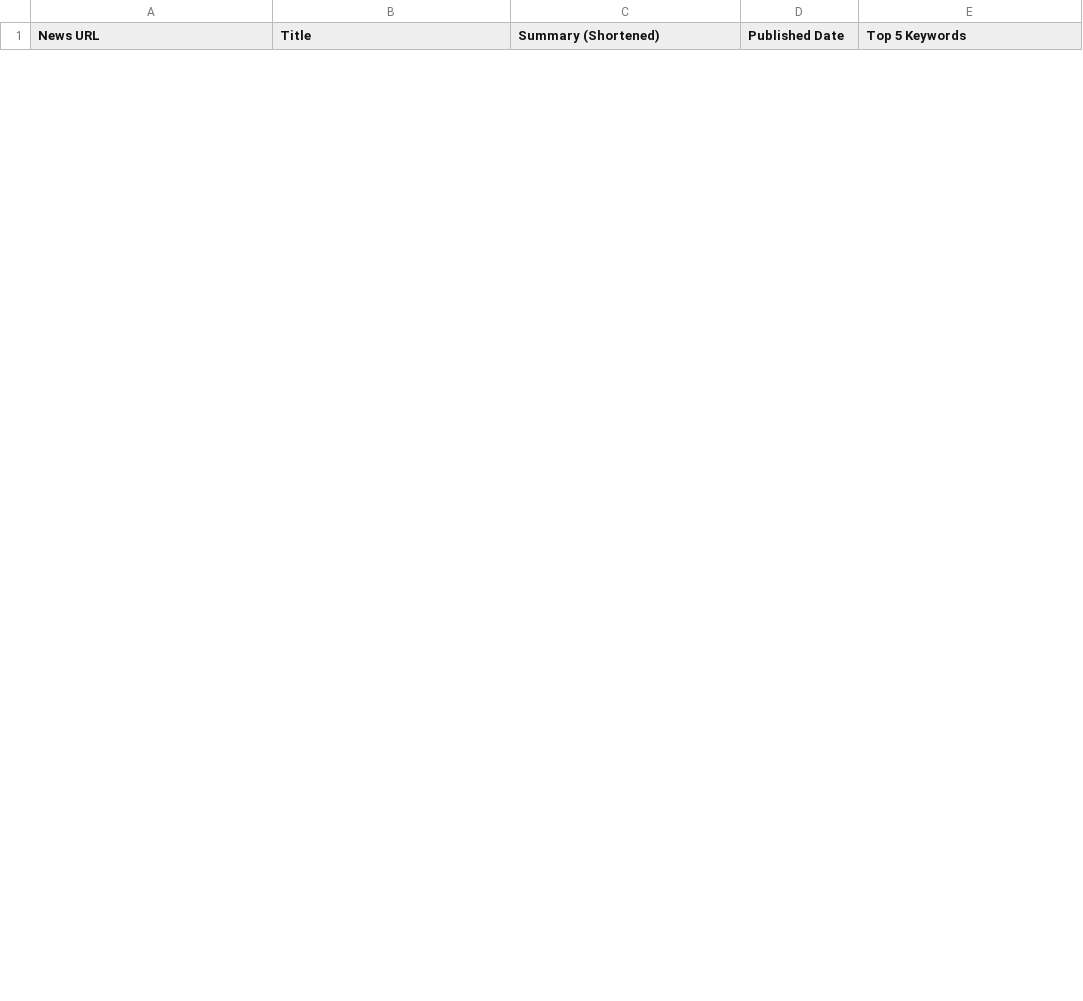
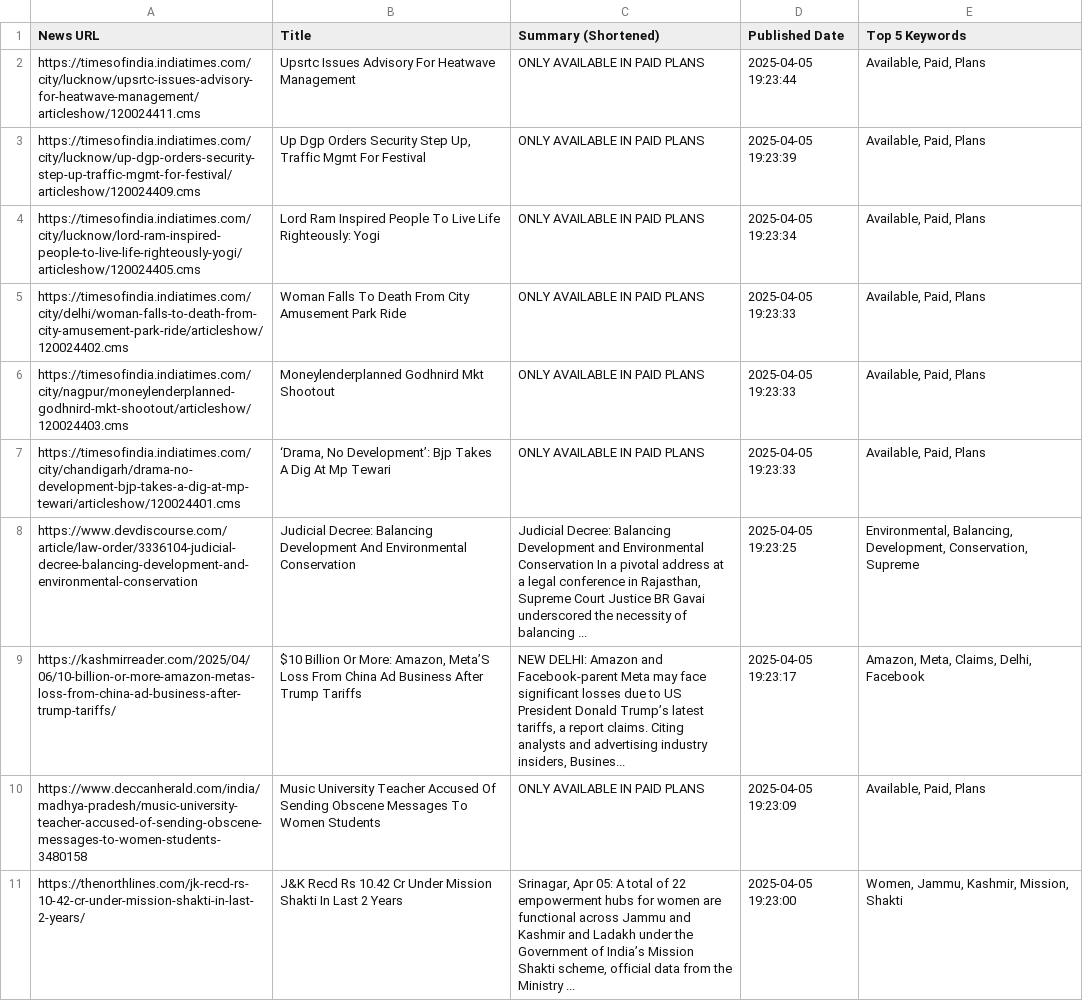
Before and after one commit to Kalmeshwar27/news-scraper-project, a CSV file: news_output.csv, drawn as a sheet; only a part is shown; the diff covers the shown part only; the diff names each change by its address in the sheet, - before the commit and + after, or states it on an @@ line.

Commit message:
Updated keywords

```diff
--- a/news_output.csv
+++ b/news_output.csv
+row 2: https://timesofindia.indiatimes.com/city/lucknow/upsrtc-issues-advisory-for-heatwave-management/articleshow/120024411.cms | Upsrtc Issues Advisory For Heatwave Management | ONLY AVAILABLE IN PAID PLANS | 2025-04-05 19:23:44 | Available, Paid, Plans
+row 3: https://timesofindia.indiatimes.com/city/lucknow/up-dgp-orders-security-step-up-traffic-mgmt-for-festival/articleshow/120024409.cms | Up Dgp Orders Security Step Up, Traffic Mgmt For Festival | ONLY AVAILABLE IN PAID PLANS | 2025-04-05 19:23:39 | Available, Paid, Plans
+row 4: https://timesofindia.indiatimes.com/city/lucknow/lord-ram-inspired-people-to-live-life-righteously-yogi/articleshow/120024405.cms | Lord Ram Inspired People To Live Life Righteously: Yogi | ONLY AVAILABLE IN PAID PLANS | 2025-04-05 19:23:34 | Available, Paid, Plans
+row 5: https://timesofindia.indiatimes.com/city/delhi/woman-falls-to-death-from-city-amusement-park-ride/articleshow/120024402.cms | Woman Falls To Death From City Amusement Park Ride | ONLY AVAILABLE IN PAID PLANS | 2025-04-05 19:23:33 | Available, Paid, Plans
+row 6: https://timesofindia.indiatimes.com/city/nagpur/moneylenderplanned-godhnird-mkt-shootout/articleshow/120024403.cms | Moneylenderplanned Godhnird Mkt Shootout | ONLY AVAILABLE IN PAID PLANS | 2025-04-05 19:23:33 | Available, Paid, Plans
+row 7: https://timesofindia.indiatimes.com/city/chandigarh/drama-no-development-bjp-takes-a-dig-at-mp-tewari/articleshow/120024401.cms | ‘Drama, No Development’: Bjp Takes A Dig At Mp Tewari | ONLY AVAILABLE IN PAID PLANS | 2025-04-05 19:23:33 | Available, Paid, Plans
+row 8: https://www.devdiscourse.com/article/law-order/3336104-judicial-decree-balancing-development-and-environmental-conservation | Judicial Decree: Balancing Development And Environmental Conservation | Judicial Decree: Balancing Development and Environmental Conservation In a pivotal address at a legal conference in Rajasthan, Supreme Court Justice BR Gavai underscored the necessity of balancing ... | 2025-04-05 19:23:25 | Environmental, Balancing, Development, Conservation, Supreme
+row 9: https://kashmirreader.com/2025/04/06/10-billion-or-more-amazon-metas-loss-from-china-ad-business-after-trump-tariffs/ | $10 Billion Or More: Amazon, Meta’S Loss From China Ad Business After Trump Tariffs | NEW DELHI: Amazon and Facebook-parent Meta may face significant losses due to US President Donald Trump’s latest tariffs, a report claims. Citing analysts and advertising industry insiders, Busines... | 2025-04-05 19:23:17 | Amazon, Meta, Claims, Delhi, Facebook
+row 10: https://www.deccanherald.com/india/madhya-pradesh/music-university-teacher-accused-of-sending-obscene-messages-to-women-students-3480158 | Music University Teacher Accused Of Sending Obscene Messages To Women Students | ONLY AVAILABLE IN PAID PLANS | 2025-04-05 19:23:09 | Available, Paid, Plans
+row 11: https://thenorthlines.com/jk-recd-rs-10-42-cr-under-mission-shakti-in-last-2-years/ | J&K Recd Rs 10.42 Cr Under Mission Shakti In Last 2 Years | Srinagar, Apr 05: A total of 22 empowerment hubs for women are functional across Jammu and Kashmir and Ladakh under the Government of India’s Mission Shakti scheme, official data from the Ministry ... | 2025-04-05 19:23:00 | Women, Jammu, Kashmir, Mission, Shakti
```
Also changed, not shown: 10 removed rows elsewhere in this file, 2 other files.
